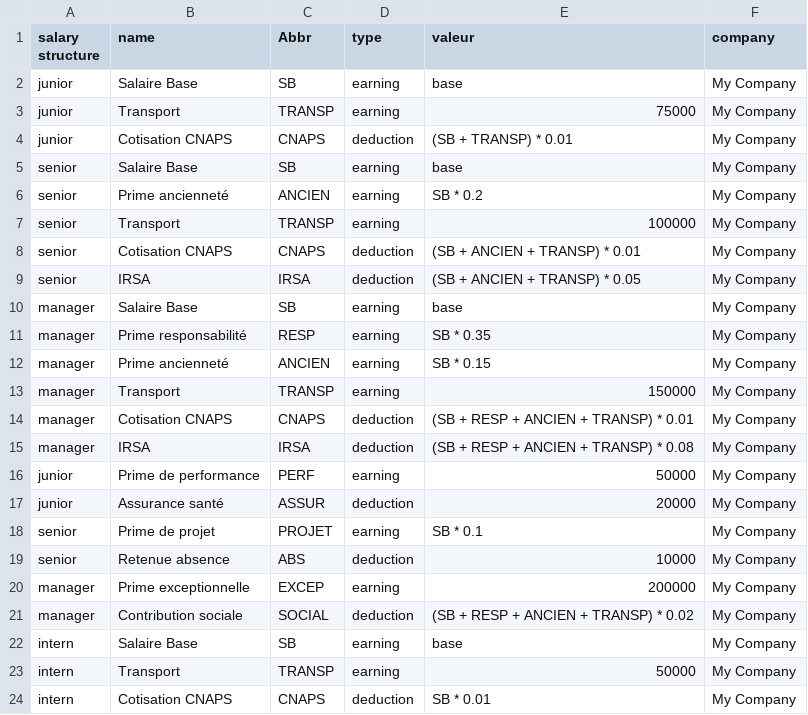
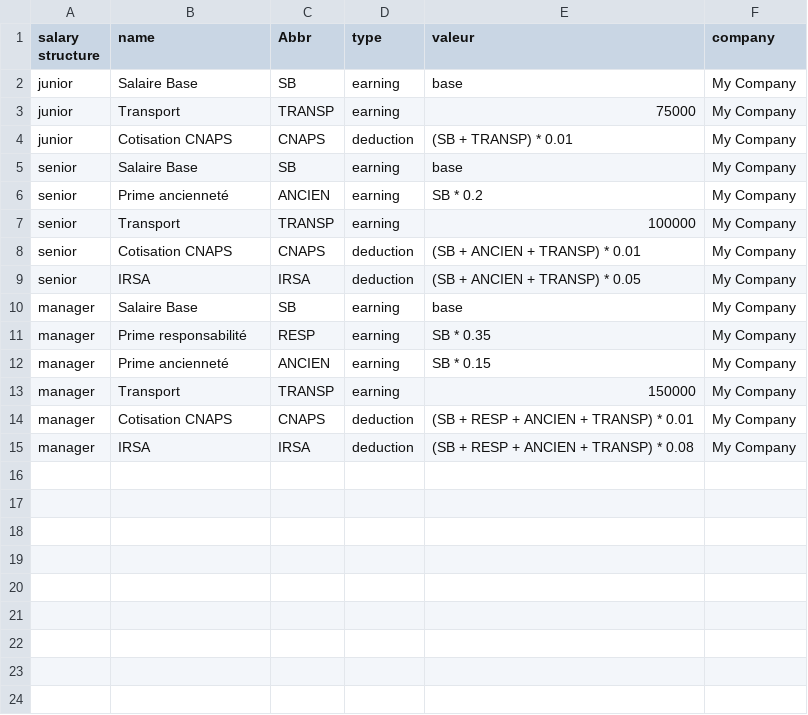
Before and after one commit to antsamadagascar/salary_management, a CSV file: data/import-p16 - fichier2.csv, drawn as a sheet; the diff names each change by its address in the sheet, - before the commit and + after, or states it on an @@ line.

```diff
--- a/data/import-p16 - fichier2.csv
+++ b/data/import-p16 - fichier2.csv
-row 16: junior | Prime de performance | PERF | earning | 50000 | My Company
-row 17: junior | Assurance santé | ASSUR | deduction | 20000 | My Company
-row 18: senior | Prime de projet | PROJET | earning | SB * 0.1 | My Company
-row 19: senior | Retenue absence | ABS | deduction | 10000 | My Company
-row 20: manager | Prime exceptionnelle | EXCEP | earning | 200000 | My Company
-row 21: manager | Contribution sociale | SOCIAL | deduction | (SB + RESP + ANCIEN + TRANSP) * 0.02 | My Company
-row 22: intern | Salaire Base | SB | earning | base | My Company
-row 23: intern | Transport | TRANSP | earning | 50000 | My Company
-row 24: intern | Cotisation CNAPS | CNAPS | deduction | SB * 0.01 | My Company
```
Also changed, not shown: data/import-p16 - fichier1.csv, data/import-p16 - fichier3.csv, 3 other files.
